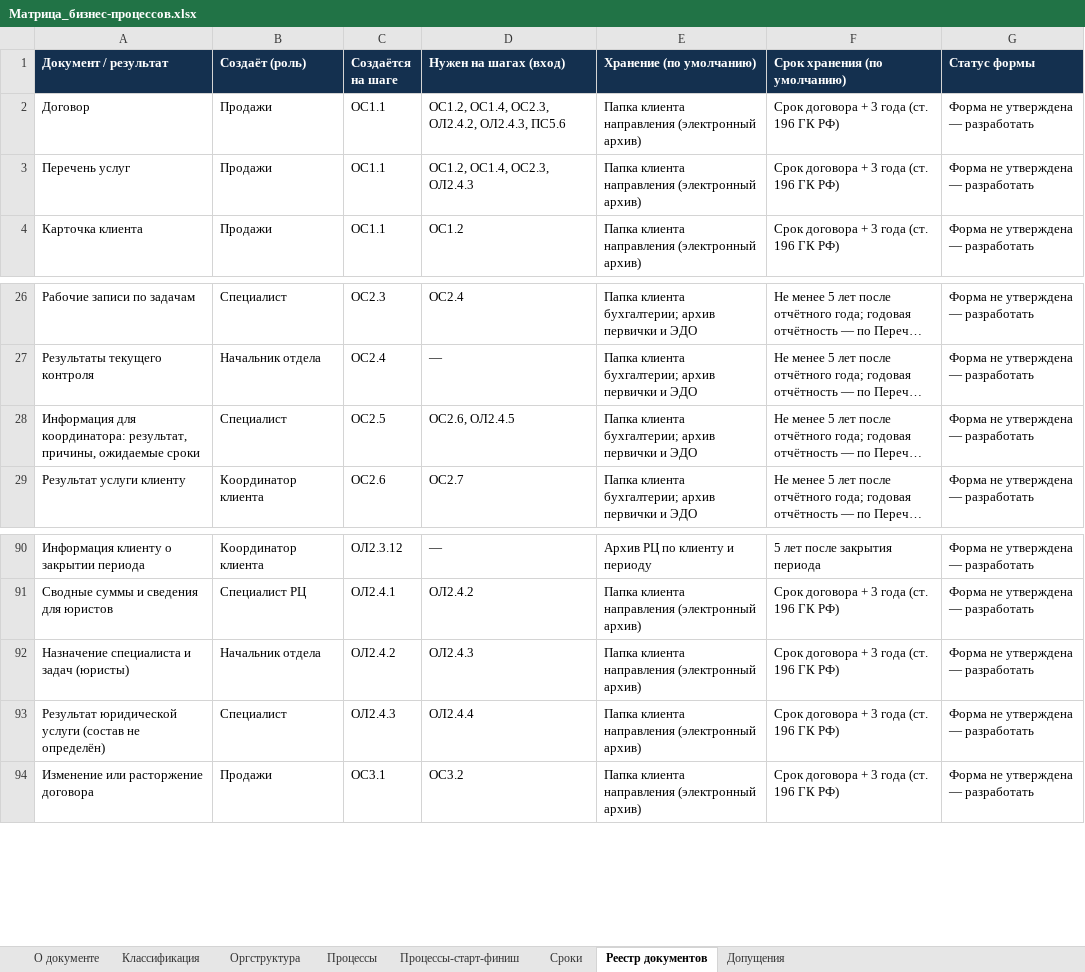
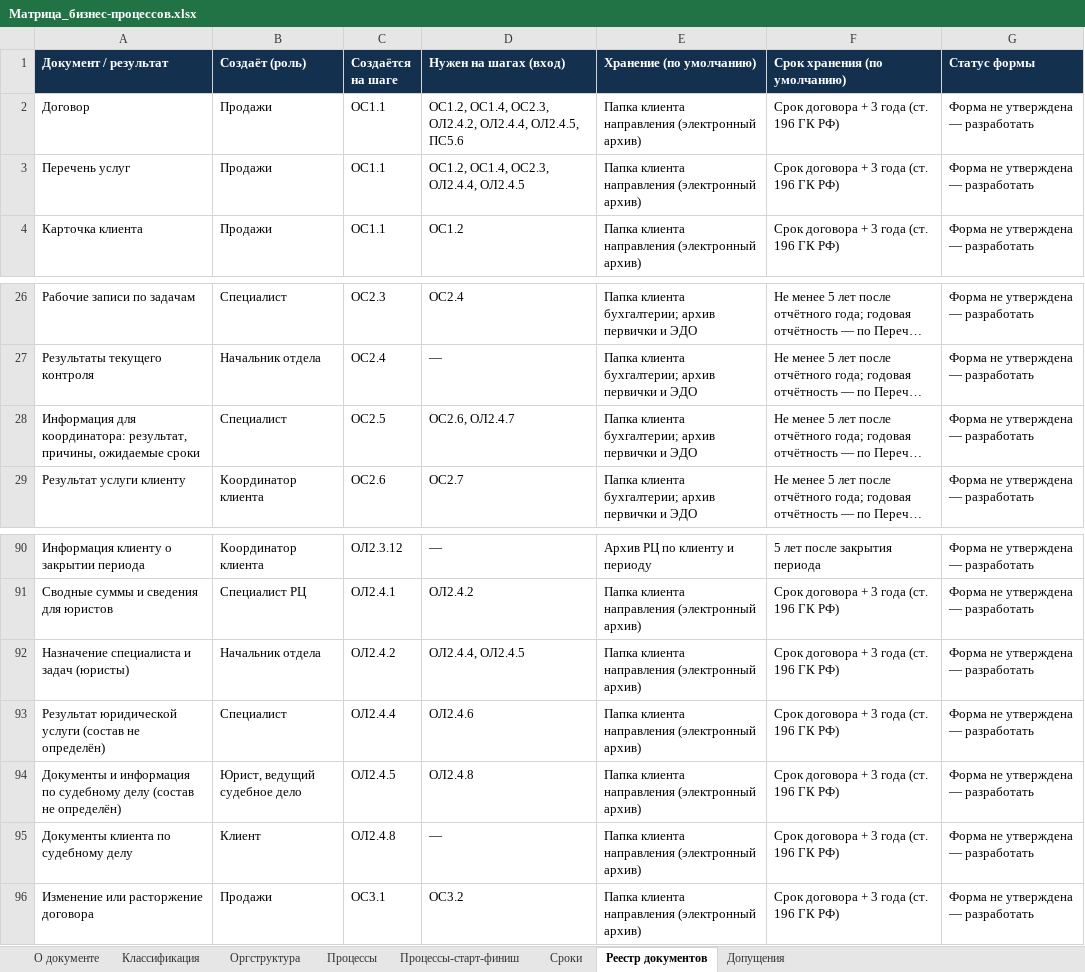
Before and after one commit to sbvxcdeqw1/vcb, an Excel workbook: bpm_docs/Матрица_бизнес-процессов.xlsx, sheet Реестр документов, drawn as a sheet; only a part is shown, gaps mark what is left out; long unchanged cells end in …; values as stored, in another font and other column widths than the file's, no borders; the diff names each change by its address in the sheet, - before the commit and + after, or states it on an @@ line.

```diff
--- a/bpm_docs/Матрица_бизнес-процессов.xlsx (sheet Реестр документов)
+++ b/bpm_docs/Матрица_бизнес-процессов.xlsx (sheet Реестр документов)
-D2 (Нужен на шагах (вход)): …ОС2.3, ОЛ2.4.2, ОЛ2.4.3, ПС5.6
+D2 (Нужен на шагах (вход)): …ОС2.3, ОЛ2.4.2, ОЛ2.4.4, ОЛ2.4.5, ПС5.6
-D3 (Нужен на шагах (вход)): ОС1.2, ОС1.4, ОС2.3, ОЛ2.4.3
+D3 (Нужен на шагах (вход)): ОС1.2, ОС1.4, ОС2.3, ОЛ2.4.4, ОЛ2.4.5
-D28 (Нужен на шагах (вход)): ОС2.6, ОЛ2.4.5
+D28 (Нужен на шагах (вход)): ОС2.6, ОЛ2.4.7
-D92 (Нужен на шагах (вход)): ОЛ2.4.3
+D92 (Нужен на шагах (вход)): ОЛ2.4.4, ОЛ2.4.5
-C93 (Создаётся на шаге): ОЛ2.4.3
+C93 (Создаётся на шаге): ОЛ2.4.4
-D93 (Нужен на шагах (вход)): ОЛ2.4.4
+D93 (Нужен на шагах (вход)): ОЛ2.4.6
+row 94: Документы и информация по судебному делу (состав не определён) | Юрист, ведущий судебное дело | ОЛ2.4.5 | ОЛ2.4.8 | Папка клиента направления (электронный архив) | Срок договора + 3 года (ст. 196 ГК РФ) | Форма не утверждена — разработать
+row 95: Документы клиента по судебному делу | Клиент | ОЛ2.4.8 | — | Папка клиента направления (электронный архив) | Срок договора + 3 года (ст. 196 ГК РФ) | Форма не утверждена — разработать
```
Also changed, not shown: sheet Процессы, sheet Процессы-старт-финиш, sheet Допущения, sheet Оргструктура, sheet Классификация, 5 other files.
